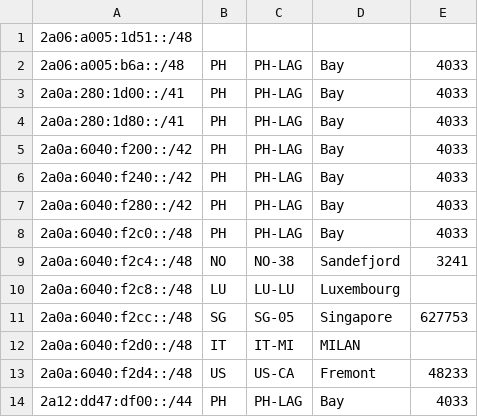
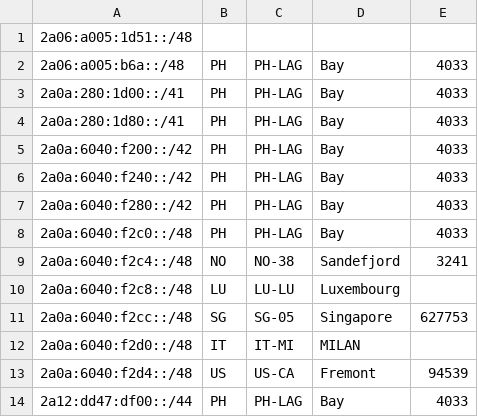
Before and after one commit to jcolideles/as200879, a CSV file: geofeed.csv, drawn as a sheet.

Commit message:
Update geofeed.csv

```diff
--- a/geofeed.csv
+++ b/geofeed.csv
@@ -12,3 +12,3 @@
 2a0a:6040:f2d0::/48,IT,IT-MI,MILAN,
-2a0a:6040:f2d4::/48,US,US-CA,Fremont,48233
+2a0a:6040:f2d4::/48,US,US-CA,Fremont,94539
 2a12:dd47:df00::/44,PH,PH-LAG,Bay,4033
```
